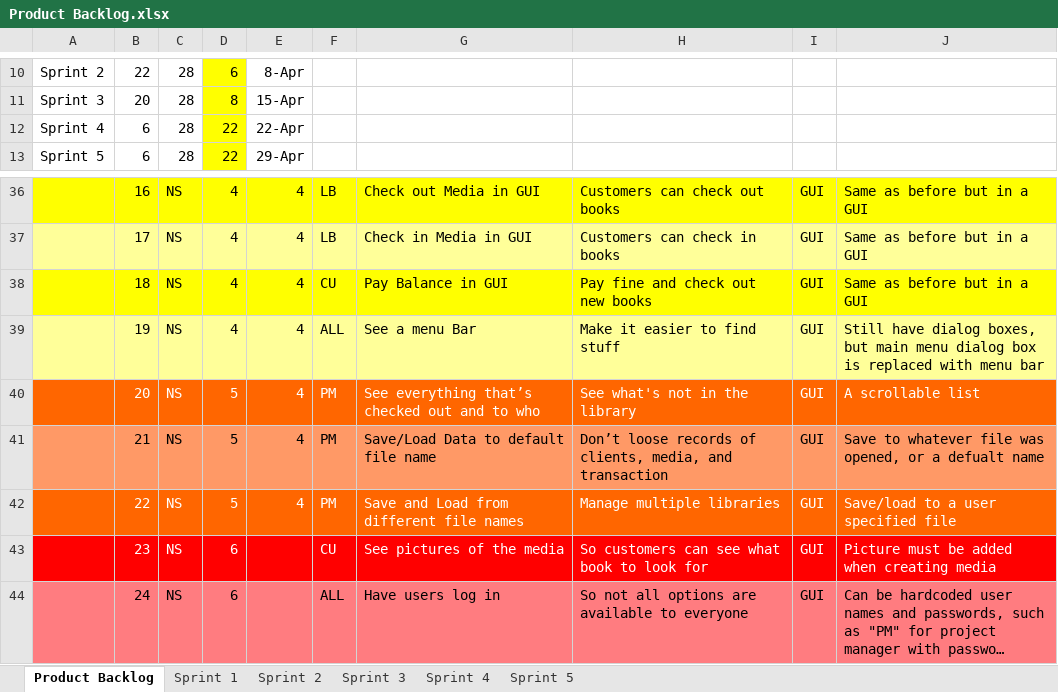
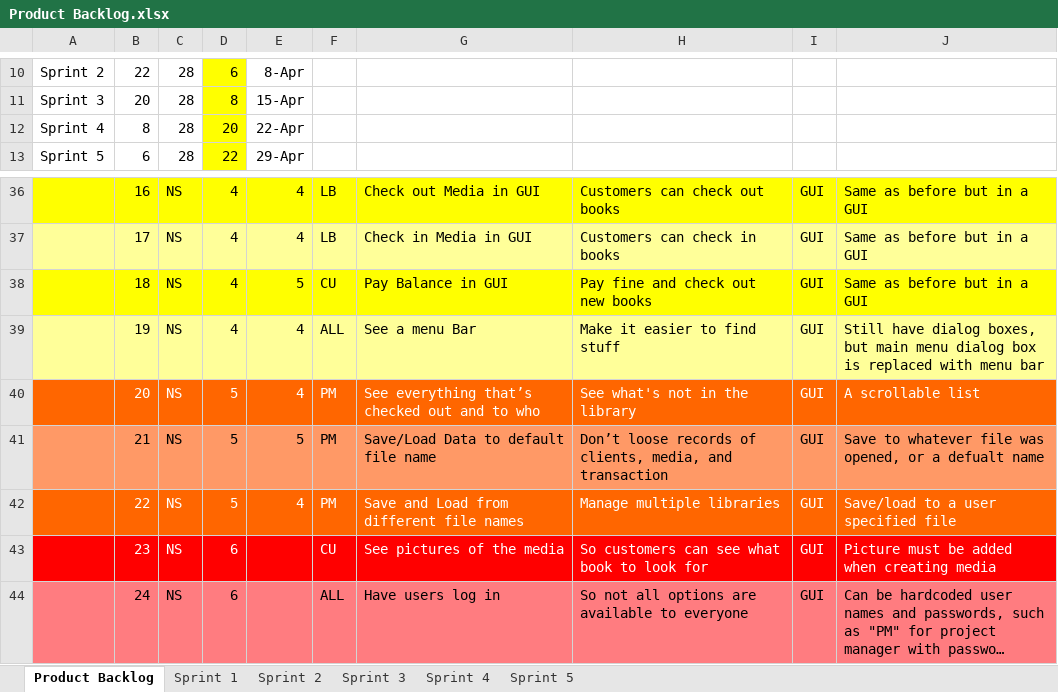
Before and after one commit to andrewduong77/cse1325, an Excel workbook: Project/Clas Diagram and Backlog/Product Backlog.xlsx, sheet Product Backlog, drawn as a sheet; only a part is shown, gaps mark what is left out; long unchanged cells end in …; values as stored, in another font and other column widths than the file's, no borders; charts and pictures not drawn; the diff names each change by its address in the sheet, - before the commit and + after, or states it on an @@ line.

Commit message:
updated product backlog and class diagram, little progress on load in library class

```diff
--- a/Project/Clas Diagram and Backlog/Product Backlog.xlsx (sheet Product Backlog)
+++ b/Project/Clas Diagram and Backlog/Product Backlog.xlsx (sheet Product Backlog)
-B12: 6
+B12: 8
-D12: 22
+D12: 20
-E38: 4
+E38: 5
-E41: 4
+E41: 5
```
Also changed, not shown: formulas that keep their value, charts or pictures, 12 other files.
